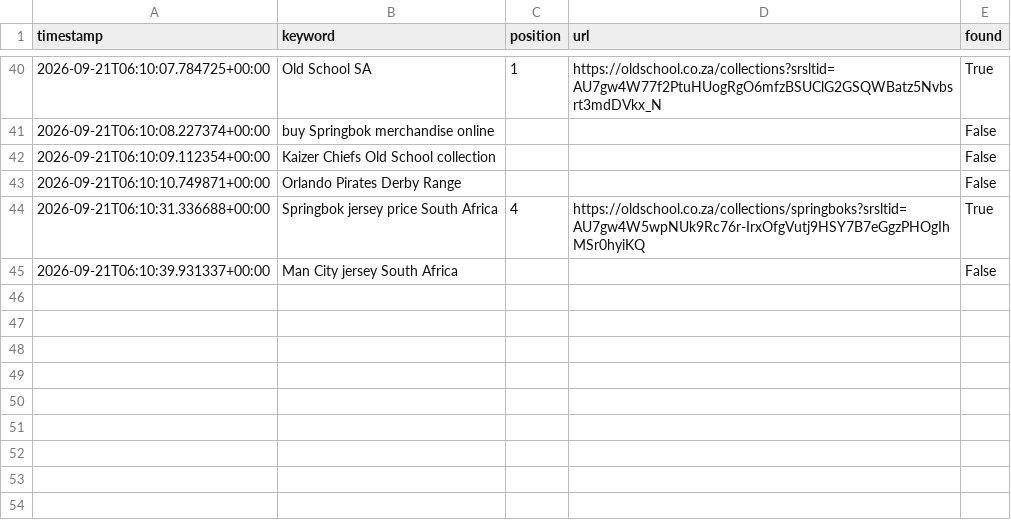
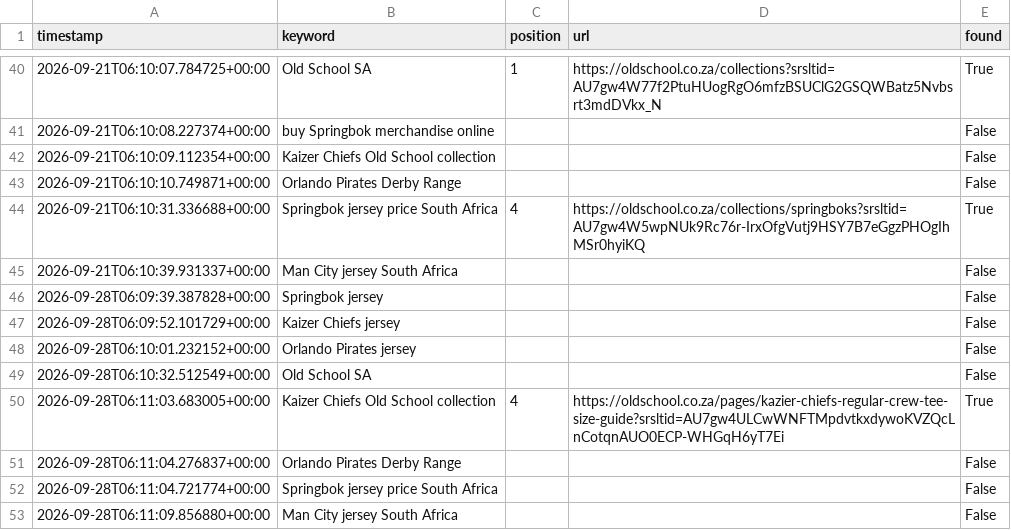
Before and after one commit to grantc-arch/seo_tracker, a CSV file: data/rankings.csv, drawn as a sheet; only a part is shown, gaps mark what is left out; the diff names each change by its address in the sheet, - before the commit and + after, or states it on an @@ line.

```diff
--- a/data/rankings.csv
+++ b/data/rankings.csv
+row 46: 2026-09-28T06:09:39.387828+00:00 | Springbok jersey |  |  | False
+row 47: 2026-09-28T06:09:52.101729+00:00 | Kaizer Chiefs jersey |  |  | False
+row 48: 2026-09-28T06:10:01.232152+00:00 | Orlando Pirates jersey |  |  | False
+row 49: 2026-09-28T06:10:32.512549+00:00 | Old School SA |  |  | False
+row 50: 2026-09-28T06:11:03.683005+00:00 | Kaizer Chiefs Old School collection | 4 | https://oldschool.co.za/pages/kazier-chiefs-regular-crew-tee-size-guide?srsltid=AU7gw4ULCwWNFTMpdvtkxdywoKVZQcLnCotqnAUO0ECP-WHGqH6yT7Ei | True
+row 51: 2026-09-28T06:11:04.276837+00:00 | Orlando Pirates Derby Range |  |  | False
+row 52: 2026-09-28T06:11:04.721774+00:00 | Springbok jersey price South Africa |  |  | False
+row 53: 2026-09-28T06:11:09.856880+00:00 | Man City jersey South Africa |  |  | False
```
